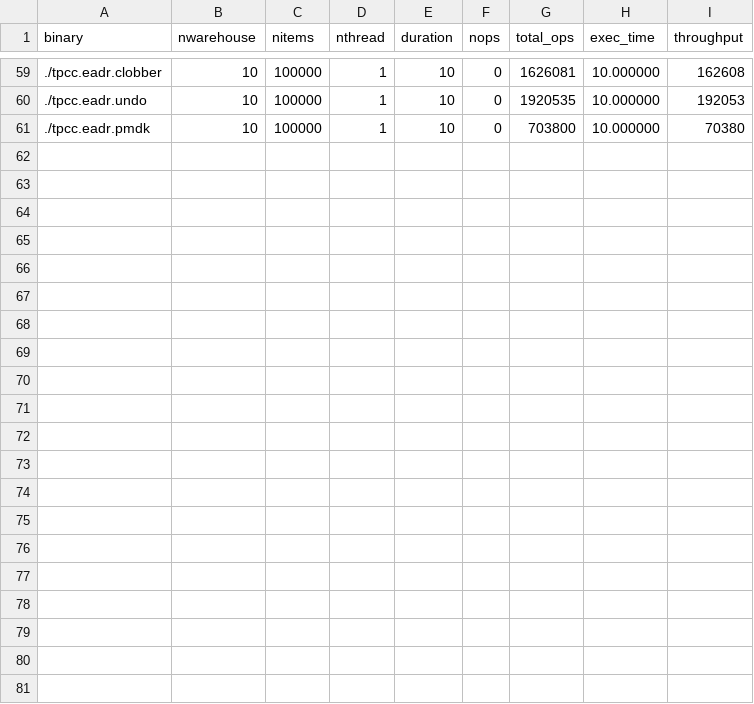
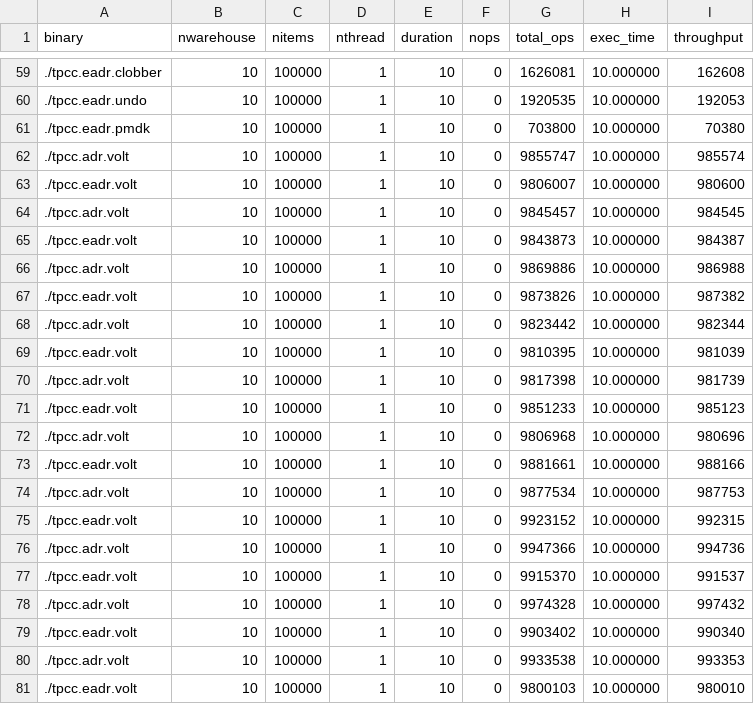
Before and after one commit to yjsoh/pmweaver_pact21_ae, a CSV file: janus_workload/TPCC/tpcc.csv, drawn as a sheet; only a part is shown, gaps mark what is left out; the diff names each change by its address in the sheet, - before the commit and + after, or states it on an @@ line.

Commit message:
TATP,TPCC Added volatile binary and its results

```diff
--- a/janus_workload/TPCC/tpcc.csv
+++ b/janus_workload/TPCC/tpcc.csv
+row 62: ./tpcc.adr.volt | 10 | 100000 | 1 | 10 | 0 | 9855747 | 10.000000 | 985574
+row 63: ./tpcc.eadr.volt | 10 | 100000 | 1 | 10 | 0 | 9806007 | 10.000000 | 980600
+row 64: ./tpcc.adr.volt | 10 | 100000 | 1 | 10 | 0 | 9845457 | 10.000000 | 984545
+row 65: ./tpcc.eadr.volt | 10 | 100000 | 1 | 10 | 0 | 9843873 | 10.000000 | 984387
+row 66: ./tpcc.adr.volt | 10 | 100000 | 1 | 10 | 0 | 9869886 | 10.000000 | 986988
+row 67: ./tpcc.eadr.volt | 10 | 100000 | 1 | 10 | 0 | 9873826 | 10.000000 | 987382
+row 68: ./tpcc.adr.volt | 10 | 100000 | 1 | 10 | 0 | 9823442 | 10.000000 | 982344
+row 69: ./tpcc.eadr.volt | 10 | 100000 | 1 | 10 | 0 | 9810395 | 10.000000 | 981039
+row 70: ./tpcc.adr.volt | 10 | 100000 | 1 | 10 | 0 | 9817398 | 10.000000 | 981739
+row 71: ./tpcc.eadr.volt | 10 | 100000 | 1 | 10 | 0 | 9851233 | 10.000000 | 985123
+row 72: ./tpcc.adr.volt | 10 | 100000 | 1 | 10 | 0 | 9806968 | 10.000000 | 980696
+row 73: ./tpcc.eadr.volt | 10 | 100000 | 1 | 10 | 0 | 9881661 | 10.000000 | 988166
+row 74: ./tpcc.adr.volt | 10 | 100000 | 1 | 10 | 0 | 9877534 | 10.000000 | 987753
+row 75: ./tpcc.eadr.volt | 10 | 100000 | 1 | 10 | 0 | 9923152 | 10.000000 | 992315
+row 76: ./tpcc.adr.volt | 10 | 100000 | 1 | 10 | 0 | 9947366 | 10.000000 | 994736
+row 77: ./tpcc.eadr.volt | 10 | 100000 | 1 | 10 | 0 | 9915370 | 10.000000 | 991537
+row 78: ./tpcc.adr.volt | 10 | 100000 | 1 | 10 | 0 | 9974328 | 10.000000 | 997432
+row 79: ./tpcc.eadr.volt | 10 | 100000 | 1 | 10 | 0 | 9903402 | 10.000000 | 990340
+row 80: ./tpcc.adr.volt | 10 | 100000 | 1 | 10 | 0 | 9933538 | 10.000000 | 993353
+row 81: ./tpcc.eadr.volt | 10 | 100000 | 1 | 10 | 0 | 9800103 | 10.000000 | 980010
```
Also changed, not shown: janus_workload/TATP/tatp.csv, 5 other files.
